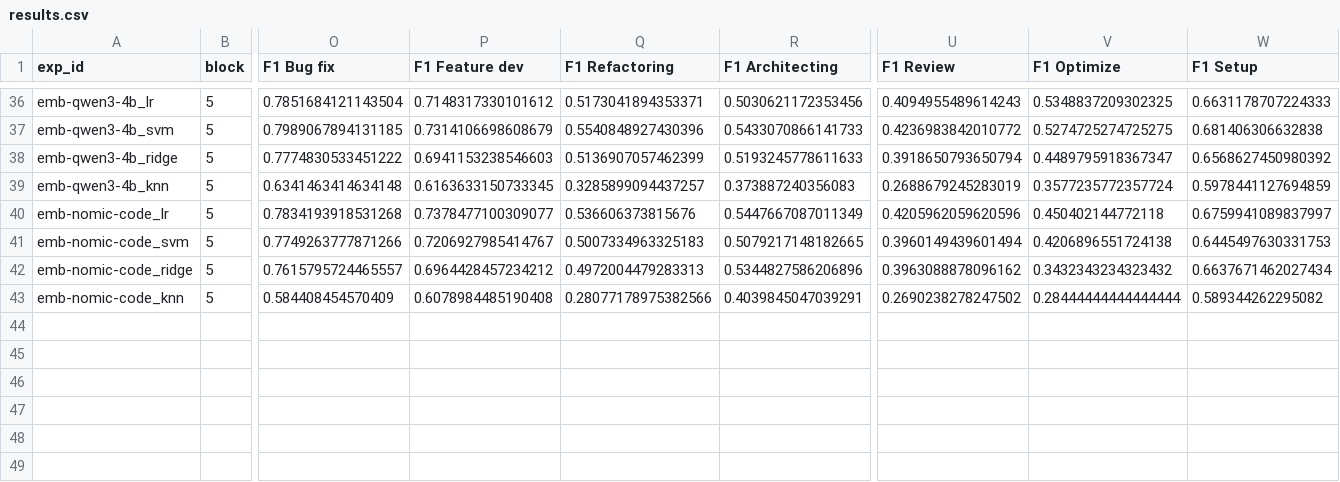
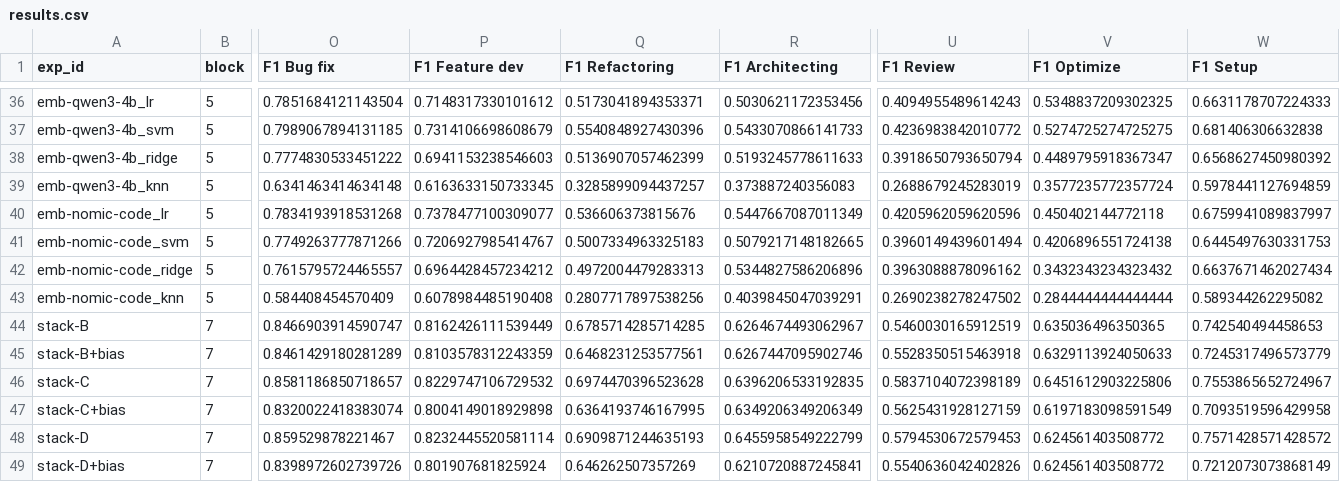
Before and after one commit to ShayHummel/work-type-labels, a CSV file: reports/results.csv, drawn as a sheet; only a part is shown, gaps mark what is left out; rows hold the shown columns only; the diff names each change by its address in the sheet, - before the commit and + after, or states it on an @@ line.

```diff
--- a/reports/results.csv
+++ b/reports/results.csv
-Q43 (F1 Refactoring): 0.28077178975382566
+Q43 (F1 Refactoring): 0.2807717897538256
-V43 (F1 Optimize): 0.28444444444444444
+V43 (F1 Optimize): 0.2844444444444444
+row 44: stack-B | 7 | 0.8466903914590747 | 0.8162426111539449 | 0.6785714285714285 | 0.6264674493062967 | 0.5460030165912519 | 0.635036496350365 | 0.742540494458653
+row 45: stack-B+bias | 7 | 0.8461429180281289 | 0.8103578312243359 | 0.6468231253577561 | 0.6267447095902746 | 0.5528350515463918 | 0.6329113924050633 | 0.7245317496573779
+row 46: stack-C | 7 | 0.8581186850718657 | 0.8229747106729532 | 0.6974470396523628 | 0.6396206533192835 | 0.5837104072398189 | 0.6451612903225806 | 0.7553865652724967
+row 47: stack-C+bias | 7 | 0.8320022418383074 | 0.8004149018929898 | 0.6364193746167995 | 0.6349206349206349 | 0.5625431928127159 | 0.6197183098591549 | 0.7093519596429958
+row 48: stack-D | 7 | 0.859529878221467 | 0.8232445520581114 | 0.6909871244635193 | 0.6455958549222799 | 0.5794530672579453 | 0.624561403508772 | 0.7571428571428572
+row 49: stack-D+bias | 7 | 0.8398972602739726 | 0.801907681825924 | 0.646262507357269 | 0.6210720887245841 | 0.5540636042402826 | 0.624561403508772 | 0.7212073073868149
```
Also changed, not shown: 20 other files.
